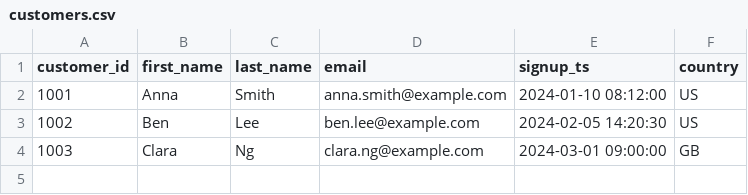
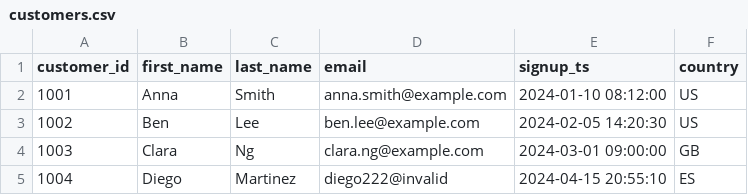
Before and after one commit to apostolos1927/dbtcloud, a CSV file: seeds/customers.csv, drawn as a sheet; the diff names each change by its address in the sheet, - before the commit and + after, or states it on an @@ line.

```diff
--- a/seeds/customers.csv
+++ b/seeds/customers.csv
+row 5: 1004 | Diego | Martinez | diego222@invalid | 2024-04-15 20:55:10 | ES
```
Also changed, not shown: 3 other files.
